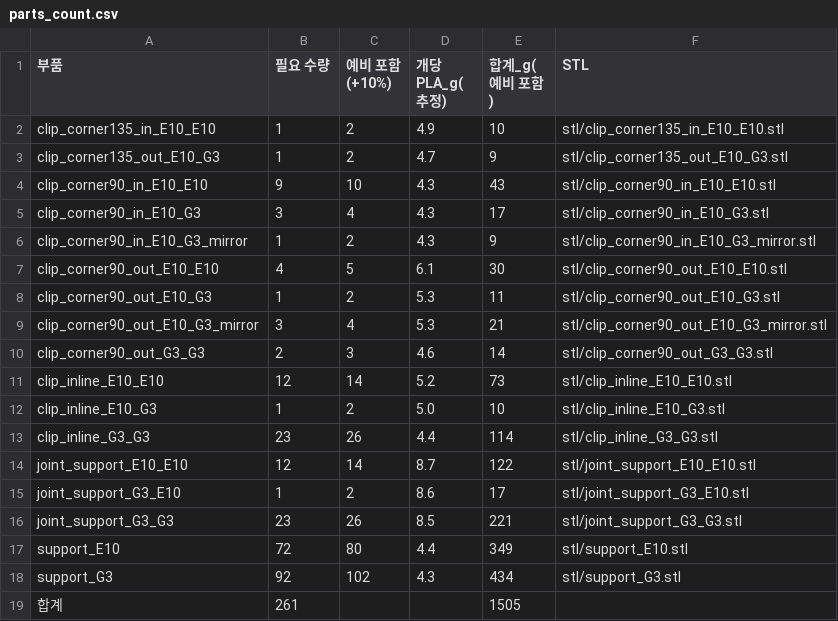
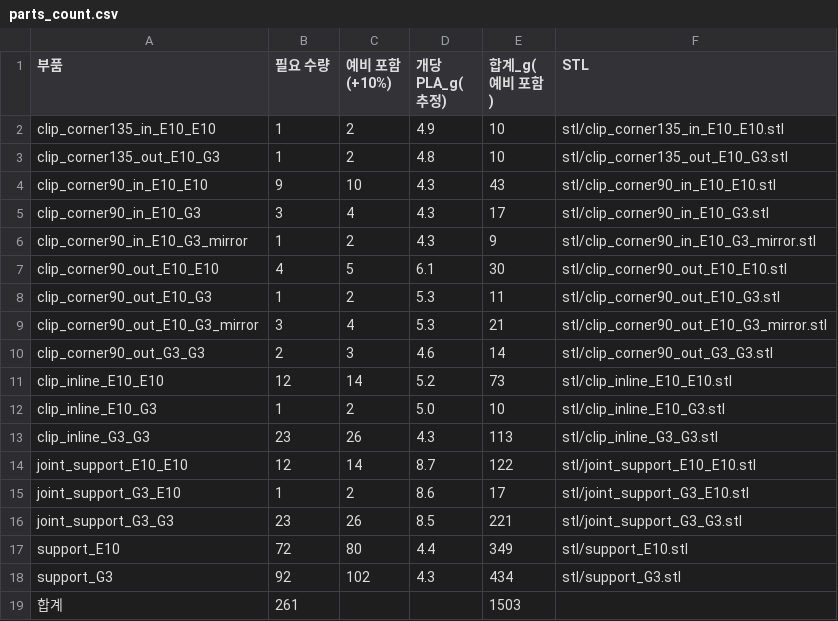
Before and after one commit to MOSW626/istech-it-arena, a CSV file: parts/wall_support/parts_count.csv, drawn as a sheet.

```diff
--- a/parts/wall_support/parts_count.csv
+++ b/parts/wall_support/parts_count.csv
@@ -2,3 +2,3 @@
 clip_corner135_in_E10_E10,1,2,4.9,10,stl/clip_corner135_in_E10_E10.stl
-clip_corner135_out_E10_G3,1,2,4.7,9,stl/clip_corner135_out_E10_G3.stl
+clip_corner135_out_E10_G3,1,2,4.8,10,stl/clip_corner135_out_E10_G3.stl
 clip_corner90_in_E10_E10,9,10,4.3,43,stl/clip_corner90_in_E10_E10.stl
@@ -12,3 +12,3 @@ clip_inline_E10_E10,12,14,5.2,73,stl/clip_inline_E10_E10.stl
 clip_inline_E10_G3,1,2,5.0,10,stl/clip_inline_E10_G3.stl
-clip_inline_G3_G3,23,26,4.4,114,stl/clip_inline_G3_G3.stl
+clip_inline_G3_G3,23,26,4.3,113,stl/clip_inline_G3_G3.stl
 joint_support_E10_E10,12,14,8.7,122,stl/joint_support_E10_E10.stl
@@ -18,2 +18,2 @@ support_E10,72,80,4.4,349,stl/support_E10.stl
 support_G3,92,102,4.3,434,stl/support_G3.stl
-합계,261,,,1505,
+합계,261,,,1503,
```
Also changed, not shown: 19 other files.
